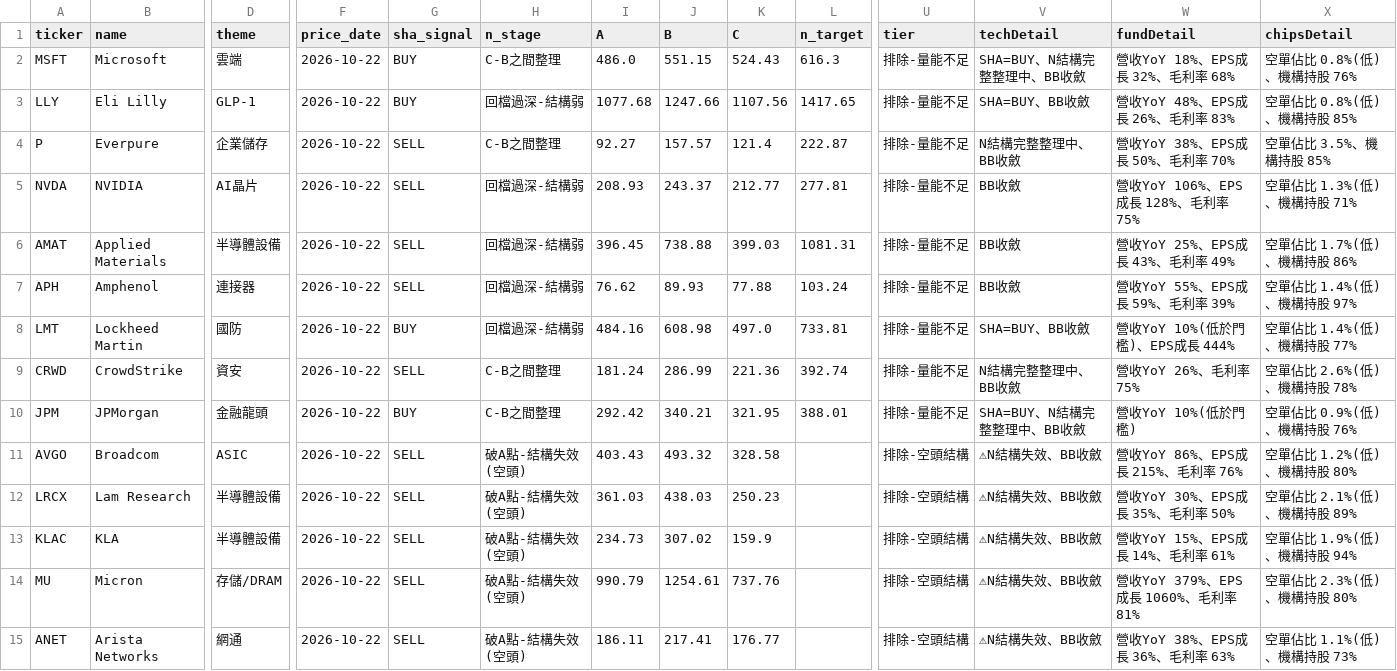
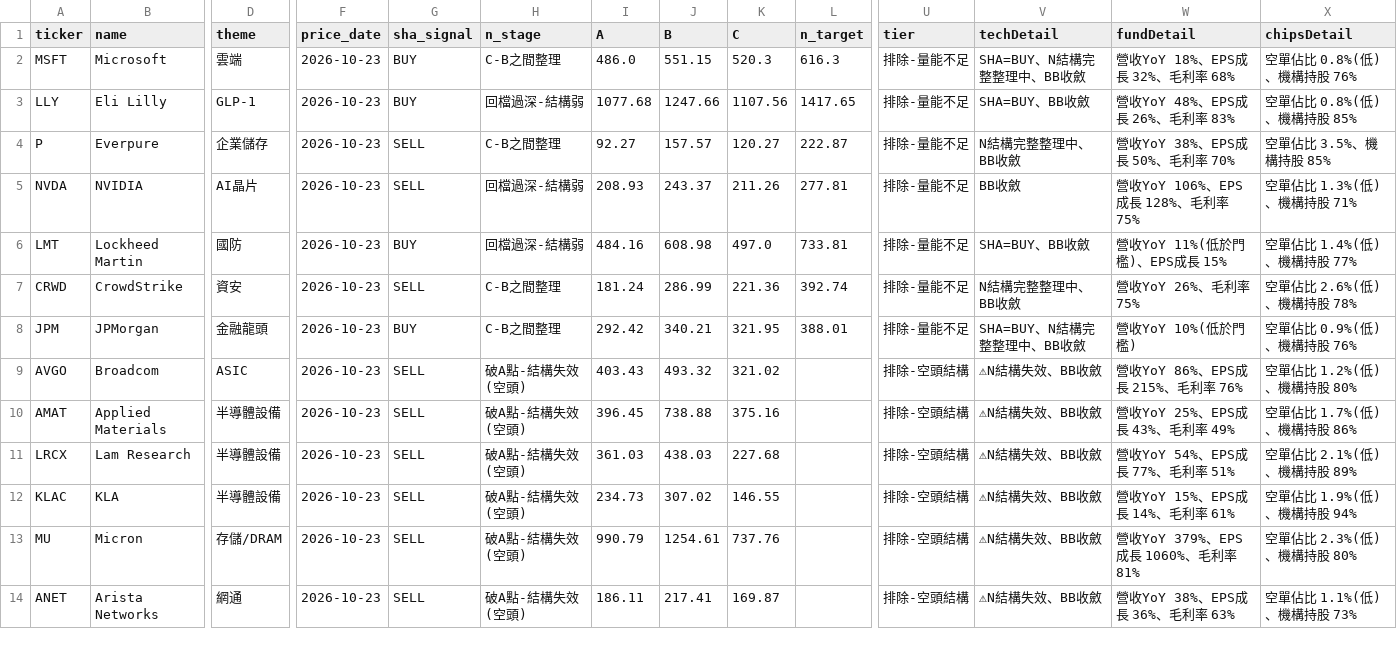
Before and after one commit to dilyschy-gif/us-stockradar, a CSV file: scan_result.csv, drawn as a sheet; only a part is shown, gaps mark what is left out; removed rows and columns are numbered as before the commit, all else as after; rows hold the shown columns only; the diff covers the shown part only; the diff names each change by its address in the sheet, - before the commit and + after, or states it on an @@ line.

Commit message:
US scan 2026-10-24

```diff
--- a/scan_result.csv
+++ b/scan_result.csv
-F2:F5 (price_date): 2026-10-22
+F2:F5 (price_date): 2026-10-23
-K2 (C): 524.43
+K2 (C): 520.3
-K4 (C): 121.4
+K4 (C): 120.27
-K5 (C): 212.77
+K5 (C): 211.26
-row 6: AMAT | Applied Materials | 半導體設備 | 2026-10-22 | SELL | 回檔過深-結構弱 | 396.45 | 738.88 | 399.03 | 1081.31 | 排除-量能不足 | BB收斂 | 營收YoY 25%、EPS成長 43%、毛利率 49% | 空單佔比 1.7%(低)、機構持股 86%
-row 7: APH | Amphenol | 連接器 | 2026-10-22 | SELL | 回檔過深-結構弱 | 76.62 | 89.93 | 77.88 | 103.24 | 排除-量能不足 | BB收斂 | 營收YoY 55%、EPS成長 59%、毛利率 39% | 空單佔比 1.4%(低)、機構持股 97%
-F6:F9 (price_date): 2026-10-22
+F6:F9 (price_date): 2026-10-23
-W6 (fundDetail): 營收YoY 10%(低於門檻)、EPS成長 444%
+W6 (fundDetail): 營收YoY 11%(低於門檻)、EPS成長 15%
-K9 (C): 328.58
+K9 (C): 321.02
+row 10: AMAT | Applied Materials | 半導體設備 | 2026-10-23 | SELL | 破A點-結構失效(空頭) | 396.45 | 738.88 | 375.16 |  | 排除-空頭結構 | ⚠N結構失效、BB收斂 | 營收YoY 25%、EPS成長 43%、毛利率 49% | 空單佔比 1.7%(低)、機構持股 86%
-F11:F14 (price_date): 2026-10-22
+F11:F14 (price_date): 2026-10-23
-K11 (C): 250.23
+K11 (C): 227.68
-W11 (fundDetail): 營收YoY 30%、EPS成長 35%、毛利率 50%
+W11 (fundDetail): 營收YoY 54%、EPS成長 77%、毛利率 51%
-K12 (C): 159.9
+K12 (C): 146.55
-K14 (C): 176.77
+K14 (C): 169.87
```
Also changed, not shown: 1 added row and 20 edited cells elsewhere in this file, 4 other files.
